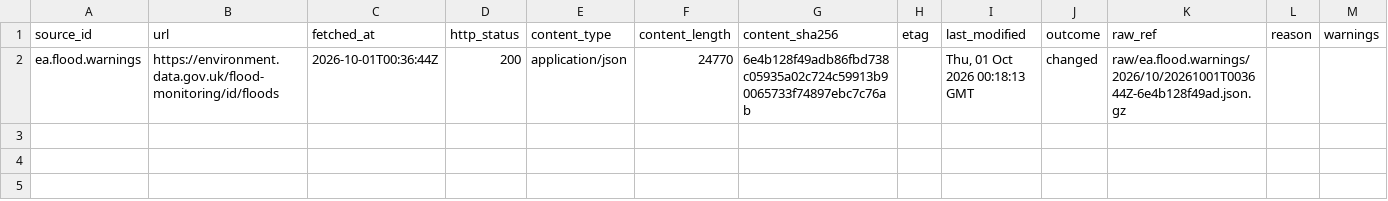
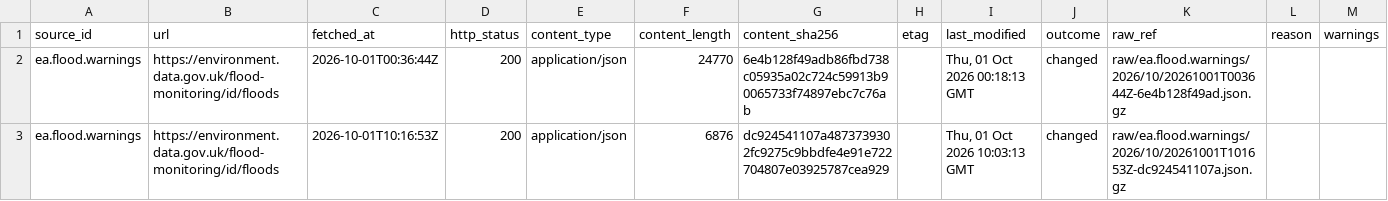
Before and after one commit to q3dresearch/wss-flood-warnings, a CSV file: manifest/ea.flood.warnings/2026-10.csv, drawn as a sheet; the diff names each change by its address in the sheet, - before the commit and + after, or states it on an @@ line.

```diff
--- a/manifest/ea.flood.warnings/2026-10.csv
+++ b/manifest/ea.flood.warnings/2026-10.csv
+row 3: ea.flood.warnings | https://environment.data.gov.uk/flood-monitoring/id/floods | 2026-10-01T10:16:53Z | 200 | application/json | 6876 | dc924541107a4873739302fc9275c9bbdfe4e91e722704807e03925787cea929 |  | Thu, 01 Oct 2026 10:03:13 GMT | changed | raw/ea.flood.warnings/2026/10/20261001T101653Z-dc924541107a.json.gz
```
Also changed, not shown: 2 other files.
